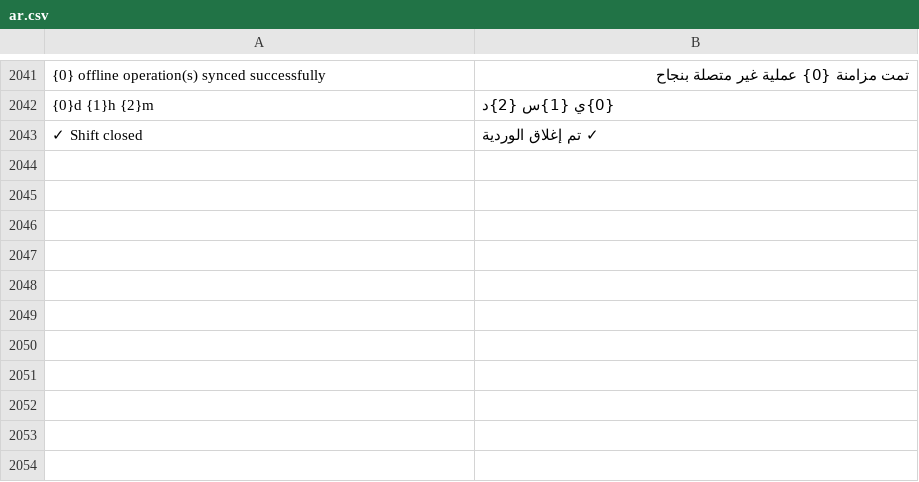
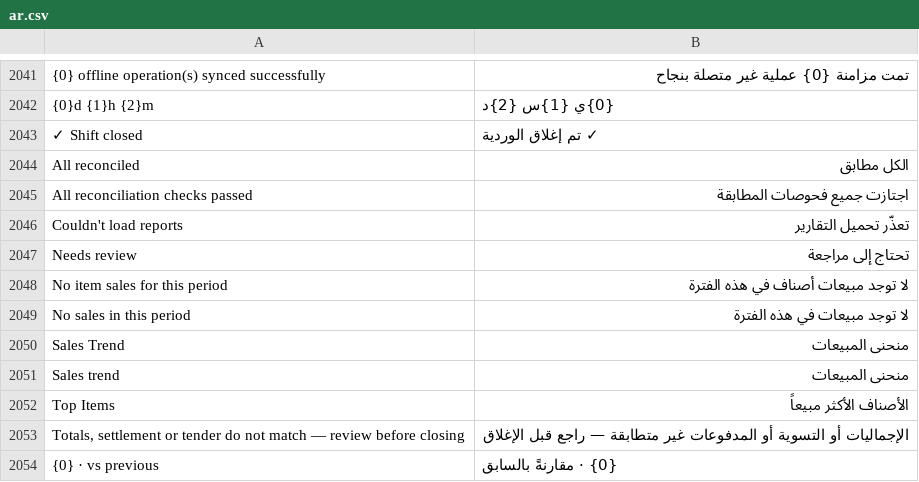
Before and after one commit to alaalsalam/POSNext, a CSV file: pos_next/translations/ar.csv, drawn as a sheet; only a part is shown, gaps mark what is left out; the diff names each change by its address in the sheet, - before the commit and + after, or states it on an @@ line.

```diff
--- a/pos_next/translations/ar.csv
+++ b/pos_next/translations/ar.csv
+row 2044: All reconciled | الكل مطابق
+row 2045: All reconciliation checks passed | اجتازت جميع فحوصات المطابقة
+row 2046: Couldn't load reports | تعذّر تحميل التقارير
+row 2047: Needs review | تحتاج إلى مراجعة
+row 2048: No item sales for this period | لا توجد مبيعات أصناف في هذه الفترة
+row 2049: No sales in this period | لا توجد مبيعات في هذه الفترة
+row 2050: Sales Trend | منحنى المبيعات
+row 2051: Sales trend | منحنى المبيعات
+row 2052: Top Items | الأصناف الأكثر مبيعاً
+row 2053: Totals, settlement or tender do not match — review before closing | الإجماليات أو التسوية أو المدفوعات غير متطابقة — راجع قبل الإغلاق
+row 2054: {0} · vs previous | {0} · مقارنةً بالسابق
```
Also changed, not shown: 3 other files.
